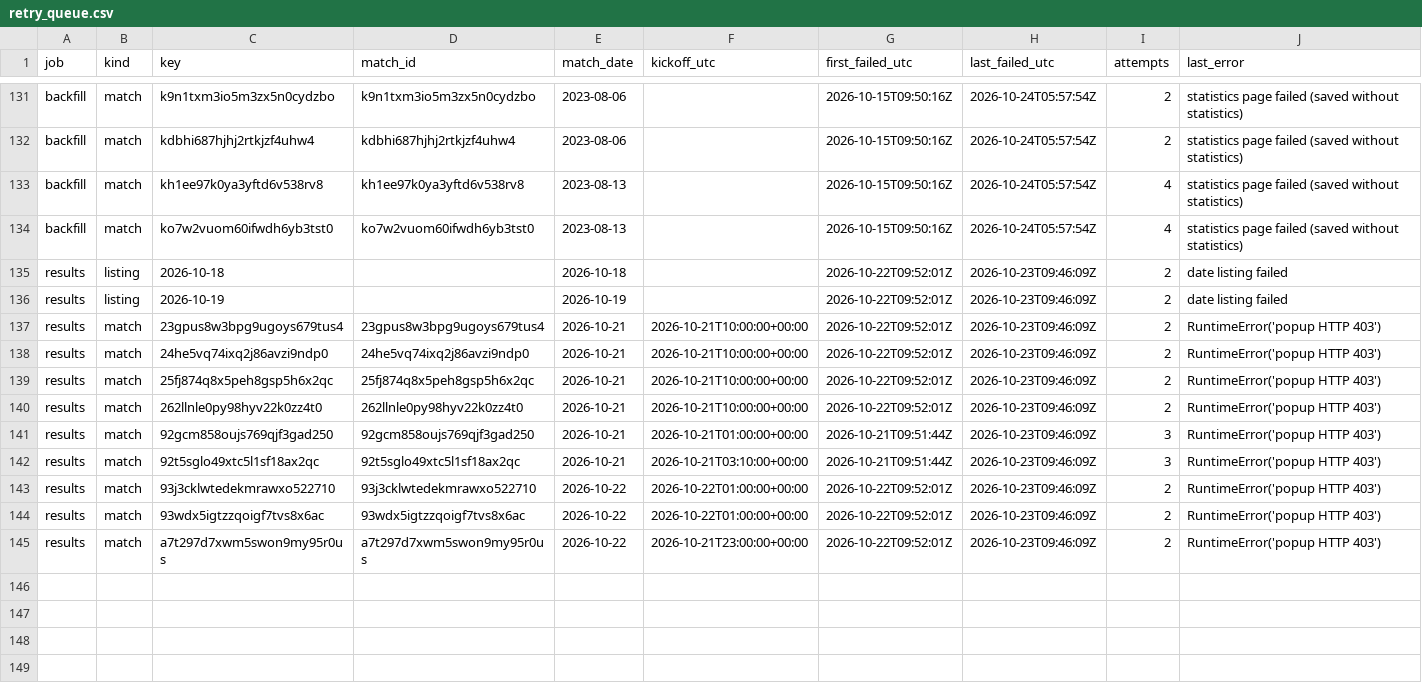
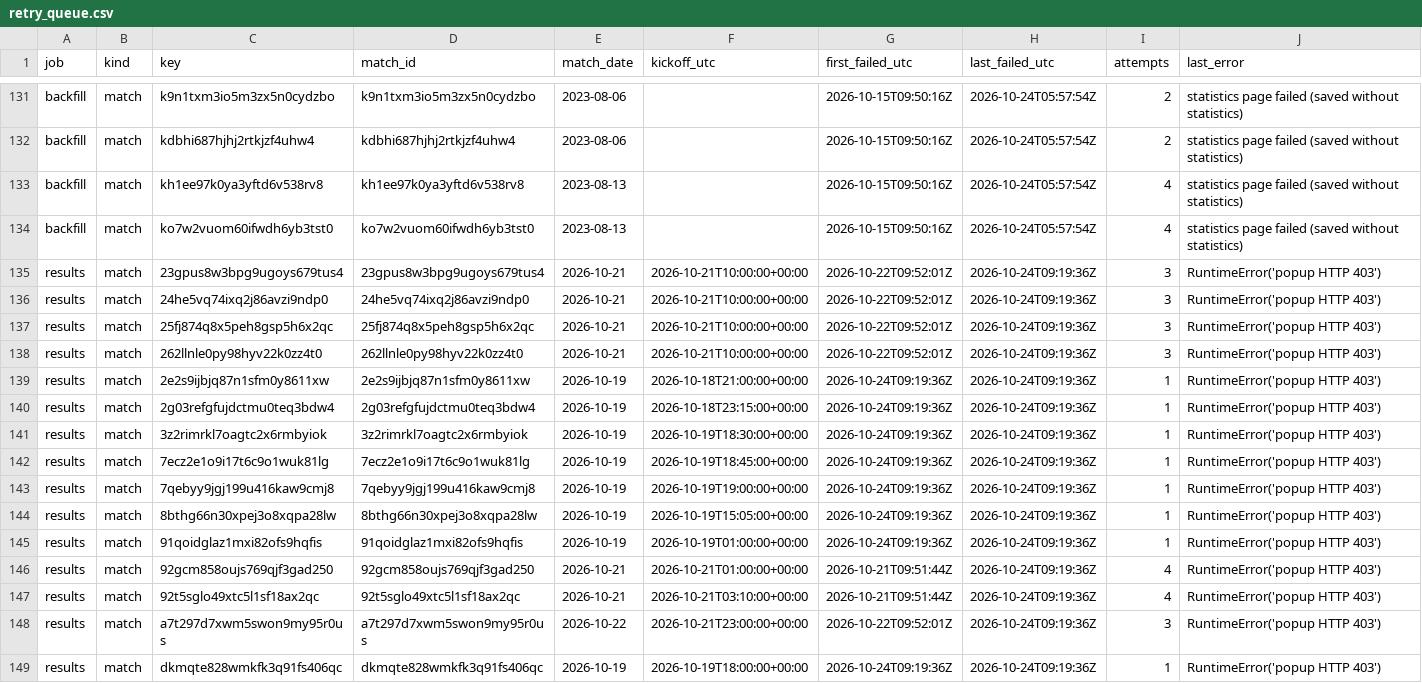
Before and after one commit to hasezer/odds-analysis, a CSV file: data/retry_queue.csv, drawn as a sheet; only a part is shown, gaps mark what is left out.

```diff
--- a/data/retry_queue.csv
+++ b/data/retry_queue.csv
@@ -134,12 +134,16 @@ backfill,match,kh1ee97k0ya3yftd6v538rv8,kh1ee97k0ya3yftd6v538rv8,2023-08-13,,202
 backfill,match,ko7w2vuom60ifwdh6yb3tst0,ko7w2vuom60ifwdh6yb3tst0,2023-08-13,,2026-10-15T09:50:16Z,2026-10-24T05:57:54Z,4,statistics page failed (saved without statistics)
-results,listing,2026-10-18,,2026-10-18,,2026-10-22T09:52:01Z,2026-10-23T09:46:09Z,2,date listing failed
-results,listing,2026-10-19,,2026-10-19,,2026-10-22T09:52:01Z,2026-10-23T09:46:09Z,2,date listing failed
-results,match,23gpus8w3bpg9ugoys679tus4,23gpus8w3bpg9ugoys679tus4,2026-10-21,2026-10-21T10:00:00+00:00,2026-10-22T09:52:01Z,2026-10-23T09:46:09Z,2,RuntimeError('popup HTTP 403')
-results,match,24he5vq74ixq2j86avzi9ndp0,24he5vq74ixq2j86avzi9ndp0,2026-10-21,2026-10-21T10:00:00+00:00,2026-10-22T09:52:01Z,2026-10-23T09:46:09Z,2,RuntimeError('popup HTTP 403')
-results,match,25fj874q8x5peh8gsp5h6x2qc,25fj874q8x5peh8gsp5h6x2qc,2026-10-21,2026-10-21T10:00:00+00:00,2026-10-22T09:52:01Z,2026-10-23T09:46:09Z,2,RuntimeError('popup HTTP 403')
-results,match,262llnle0py98hyv22k0zz4t0,262llnle0py98hyv22k0zz4t0,2026-10-21,2026-10-21T10:00:00+00:00,2026-10-22T09:52:01Z,2026-10-23T09:46:09Z,2,RuntimeError('popup HTTP 403')
-results,match,92gcm858oujs769qjf3gad250,92gcm858oujs769qjf3gad250,2026-10-21,2026-10-21T01:00:00+00:00,2026-10-21T09:51:44Z,2026-10-23T09:46:09Z,3,RuntimeError('popup HTTP 403')
-results,match,92t5sglo49xtc5l1sf18ax2qc,92t5sglo49xtc5l1sf18ax2qc,2026-10-21,2026-10-21T03:10:00+00:00,2026-10-21T09:51:44Z,2026-10-23T09:46:09Z,3,RuntimeError('popup HTTP 403')
-results,match,93j3cklwtedekmrawxo522710,93j3cklwtedekmrawxo522710,2026-10-22,2026-10-22T01:00:00+00:00,2026-10-22T09:52:01Z,2026-10-23T09:46:09Z,2,RuntimeError('popup HTTP 403')
-results,match,93wdx5igtzzqoigf7tvs8x6ac,93wdx5igtzzqoigf7tvs8x6ac,2026-10-22,2026-10-22T01:00:00+00:00,2026-10-22T09:52:01Z,2026-10-23T09:46:09Z,2,RuntimeError('popup HTTP 403')
-results,match,a7t297d7xwm5swon9my95r0us,a7t297d7xwm5swon9my95r0us,2026-10-22,2026-10-21T23:00:00+00:00,2026-10-22T09:52:01Z,2026-10-23T09:46:09Z,2,RuntimeError('popup HTTP 403')
+results,match,23gpus8w3bpg9ugoys679tus4,23gpus8w3bpg9ugoys679tus4,2026-10-21,2026-10-21T10:00:00+00:00,2026-10-22T09:52:01Z,2026-10-24T09:19:36Z,3,RuntimeError('popup HTTP 403')
+results,match,24he5vq74ixq2j86avzi9ndp0,24he5vq74ixq2j86avzi9ndp0,2026-10-21,2026-10-21T10:00:00+00:00,2026-10-22T09:52:01Z,2026-10-24T09:19:36Z,3,RuntimeError('popup HTTP 403')
+results,match,25fj874q8x5peh8gsp5h6x2qc,25fj874q8x5peh8gsp5h6x2qc,2026-10-21,2026-10-21T10:00:00+00:00,2026-10-22T09:52:01Z,2026-10-24T09:19:36Z,3,RuntimeError('popup HTTP 403')
+results,match,262llnle0py98hyv22k0zz4t0,262llnle0py98hyv22k0zz4t0,2026-10-21,2026-10-21T10:00:00+00:00,2026-10-22T09:52:01Z,2026-10-24T09:19:36Z,3,RuntimeError('popup HTTP 403')
+results,match,2e2s9ijbjq87n1sfm0y8611xw,2e2s9ijbjq87n1sfm0y8611xw,2026-10-19,2026-10-18T21:00:00+00:00,2026-10-24T09:19:36Z,2026-10-24T09:19:36Z,1,RuntimeError('popup HTTP 403')
+results,match,2g03refgfujdctmu0teq3bdw4,2g03refgfujdctmu0teq3bdw4,2026-10-19,2026-10-18T23:15:00+00:00,2026-10-24T09:19:36Z,2026-10-24T09:19:36Z,1,RuntimeError('popup HTTP 403')
+results,match,3z2rimrkl7oagtc2x6rmbyiok,3z2rimrkl7oagtc2x6rmbyiok,2026-10-19,2026-10-19T18:30:00+00:00,2026-10-24T09:19:36Z,2026-10-24T09:19:36Z,1,RuntimeError('popup HTTP 403')
+results,match,7ecz2e1o9i17t6c9o1wuk81lg,7ecz2e1o9i17t6c9o1wuk81lg,2026-10-19,2026-10-19T18:45:00+00:00,2026-10-24T09:19:36Z,2026-10-24T09:19:36Z,1,RuntimeError('popup HTTP 403')
+results,match,7qebyy9jgj199u416kaw9cmj8,7qebyy9jgj199u416kaw9cmj8,2026-10-19,2026-10-19T19:00:00+00:00,2026-10-24T09:19:36Z,2026-10-24T09:19:36Z,1,RuntimeError('popup HTTP 403')
+results,match,8bthg66n30xpej3o8xqpa28lw,8bthg66n30xpej3o8xqpa28lw,2026-10-19,2026-10-19T15:05:00+00:00,2026-10-24T09:19:36Z,2026-10-24T09:19:36Z,1,RuntimeError('popup HTTP 403')
+results,match,91qoidglaz1mxi82ofs9hqfis,91qoidglaz1mxi82ofs9hqfis,2026-10-19,2026-10-19T01:00:00+00:00,2026-10-24T09:19:36Z,2026-10-24T09:19:36Z,1,RuntimeError('popup HTTP 403')
+results,match,92gcm858oujs769qjf3gad250,92gcm858oujs769qjf3gad250,2026-10-21,2026-10-21T01:00:00+00:00,2026-10-21T09:51:44Z,2026-10-24T09:19:36Z,4,RuntimeError('popup HTTP 403')
+results,match,92t5sglo49xtc5l1sf18ax2qc,92t5sglo49xtc5l1sf18ax2qc,2026-10-21,2026-10-21T03:10:00+00:00,2026-10-21T09:51:44Z,2026-10-24T09:19:36Z,4,RuntimeError('popup HTTP 403')
+results,match,a7t297d7xwm5swon9my95r0us,a7t297d7xwm5swon9my95r0us,2026-10-22,2026-10-21T23:00:00+00:00,2026-10-22T09:52:01Z,2026-10-24T09:19:36Z,3,RuntimeError('popup HTTP 403')
+results,match,dkmqte828wmkfk3q91fs406qc,dkmqte828wmkfk3q91fs406qc,2026-10-19,2026-10-19T18:00:00+00:00,2026-10-24T09:19:36Z,2026-10-24T09:19:36Z,1,RuntimeError('popup HTTP 403')
```
Also changed, not shown: data/runs.csv, 29 other files.
